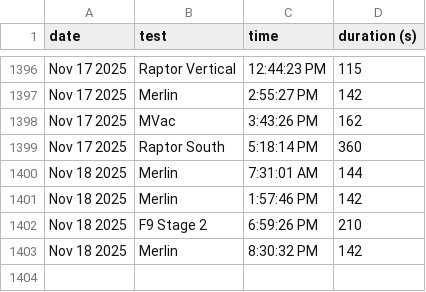
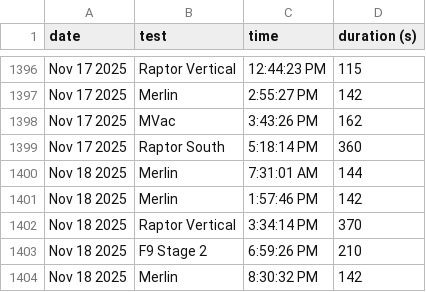
Before and after one commit to CameronField/SpaceX_Eng_Test_Log, a CSV file: test_logs.csv, drawn as a sheet; only a part is shown, gaps mark what is left out; the diff names each change by its address in the sheet, - before the commit and + after, or states it on an @@ line.

Commit message:
Update test_logs.csv

```diff
--- a/test_logs.csv
+++ b/test_logs.csv
+row 1402: Nov 18 2025 | Raptor Vertical | 3:34:14 PM | 370
```
